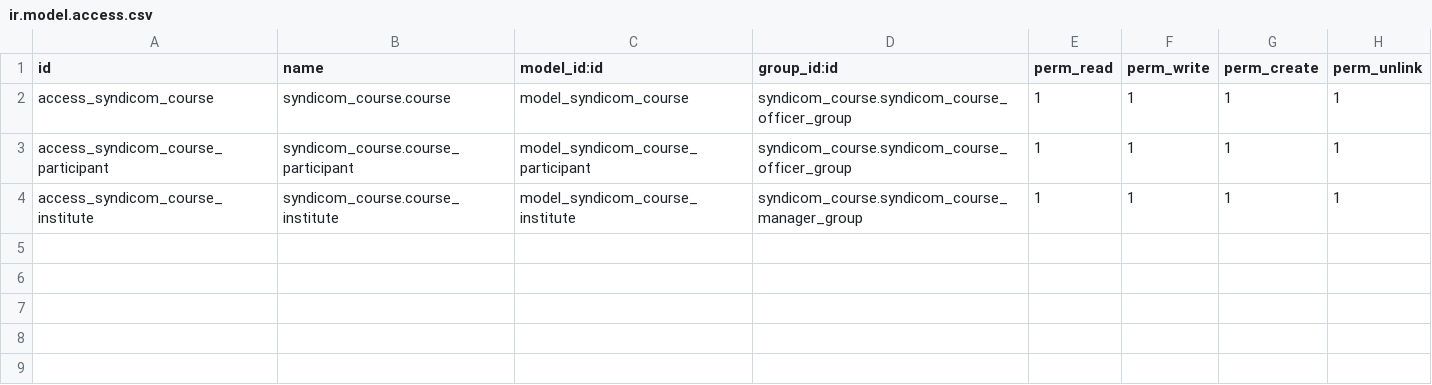
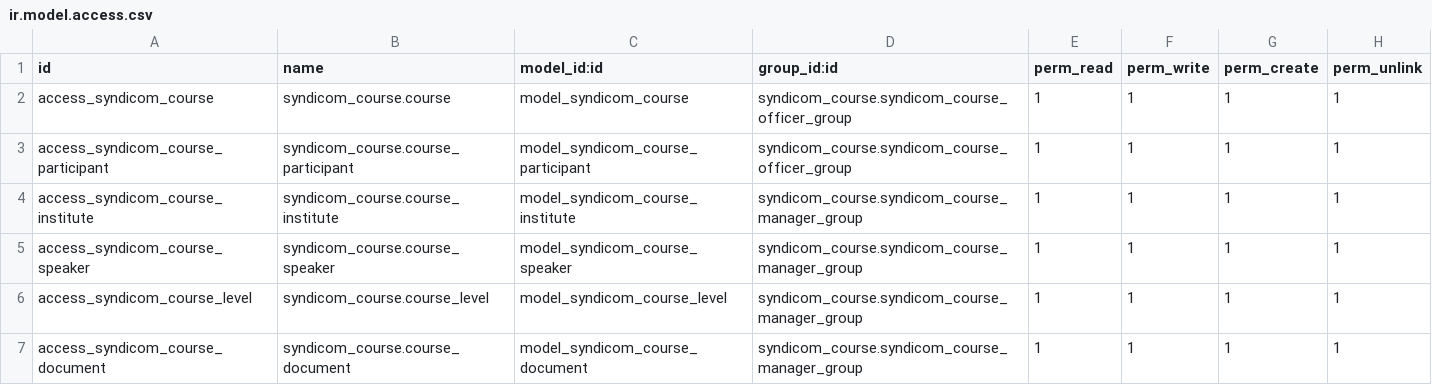
Before and after one commit to syndicom/odoo, a CSV file: syndicom_course/security/ir.model.access.csv, drawn as a sheet; the diff names each change by its address in the sheet, - before the commit and + after, or states it on an @@ line.

Commit message:
Add files via upload

```diff
--- a/syndicom_course/security/ir.model.access.csv
+++ b/syndicom_course/security/ir.model.access.csv
+row 5: access_syndicom_course_speaker | syndicom_course.course_speaker | model_syndicom_course_speaker | syndicom_course.syndicom_course_manager_group | 1 | 1 | 1 | 1
+row 6: access_syndicom_course_level | syndicom_course.course_level | model_syndicom_course_level | syndicom_course.syndicom_course_manager_group | 1 | 1 | 1 | 1
+row 7: access_syndicom_course_document | syndicom_course.course_document | model_syndicom_course_document | syndicom_course.syndicom_course_manager_group | 1 | 1 | 1 | 1
```
